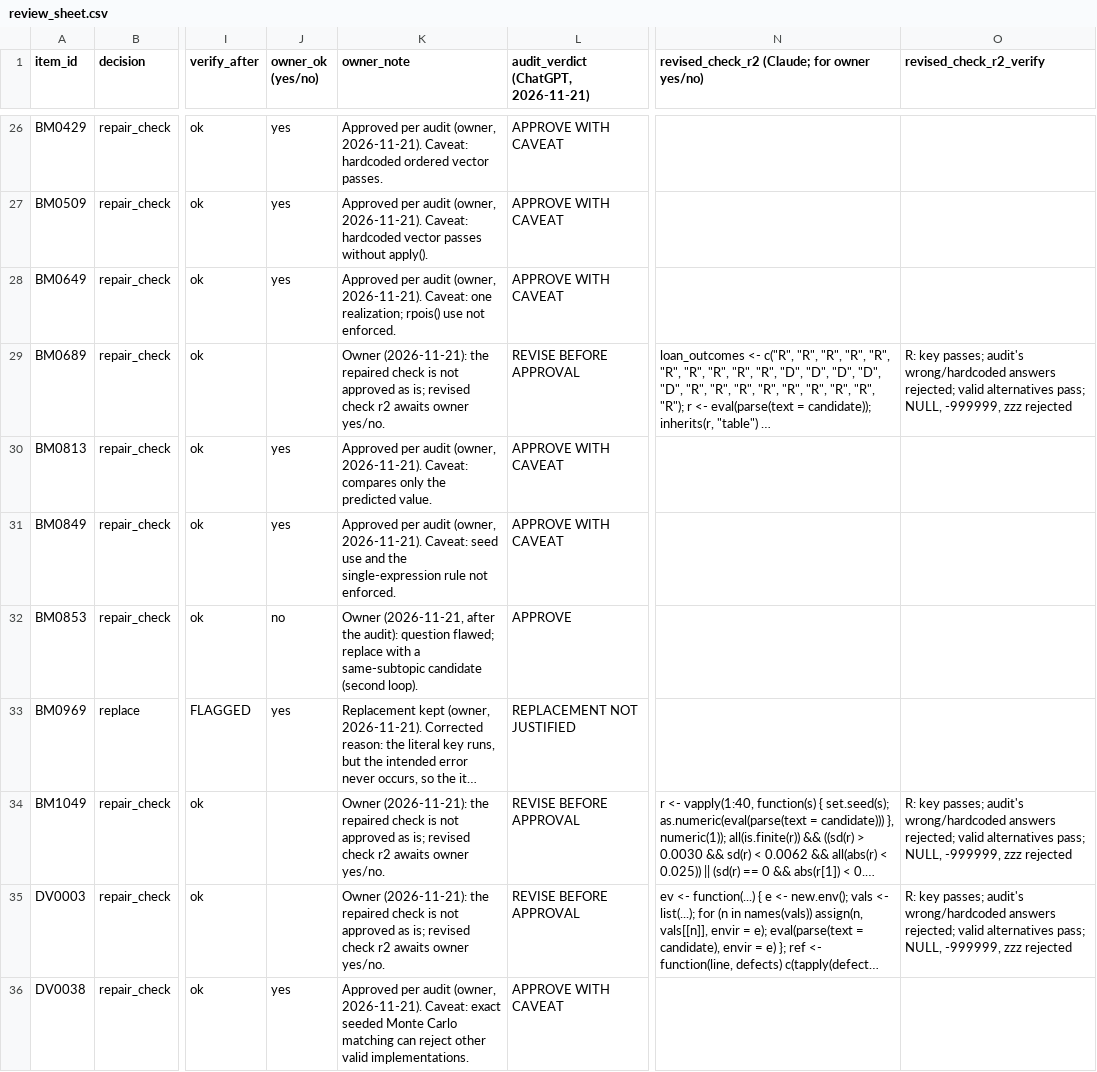
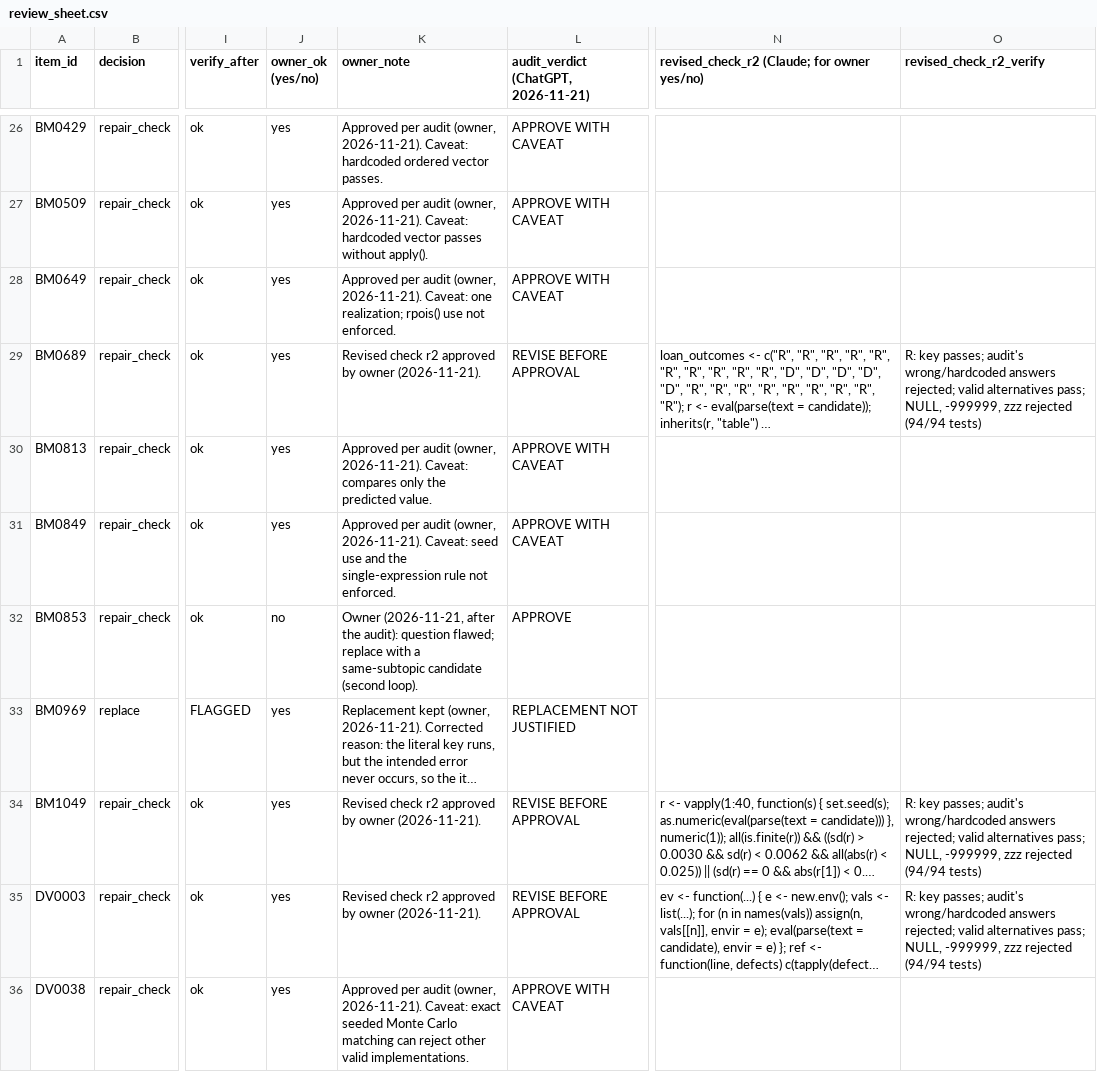
Before and after one commit to jaxsonbugg/masters-project, a CSV file: data/verification_logs/2026-11-21_benchmark_check_repairs/review_sheet.csv, drawn as a sheet; only a part is shown, gaps mark what is left out; long unchanged cells end in …; the diff covers the shown part only; the diff names each change by its address in the sheet, - before the commit and + after, or states it on an @@ line.

```diff
--- a/data/verification_logs/2026-11-21_benchmark_check_repairs/review_sheet.csv
+++ b/data/verification_logs/2026-11-21_benchmark_check_repairs/review_sheet.csv
-J29 (owner_ok (yes/no)): (empty)
+J29 (owner_ok (yes/no)): yes
-K29 (owner_note): Owner (2026-11-21): the repaired check is not approved as is; revised check r2 awaits owner yes/no.
+K29 (owner_note): Revised check r2 approved by owner (2026-11-21).
-O29 (revised_check_r2_verify): …zzz rejected
+O29 (revised_check_r2_verify): …zzz rejected (94/94 tests)
-J34:J35 (owner_ok (yes/no)): (empty)
+J34:J35 (owner_ok (yes/no)): yes
-K34:K35 (owner_note): Owner (2026-11-21): the repaired check is not approved as is; revised check r2 awaits owner yes/no.
+K34:K35 (owner_note): Revised check r2 approved by owner (2026-11-21).
-O34:O35 (revised_check_r2_verify): …zzz rejected
+O34:O35 (revised_check_r2_verify): …zzz rejected (94/94 tests)
```
Also changed, not shown: 29 edited cells elsewhere in this file, 45 other files.
